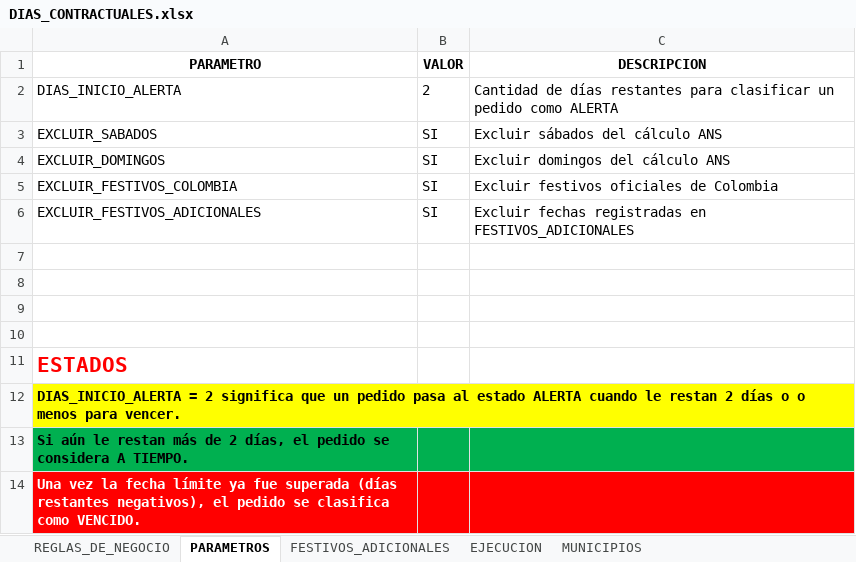
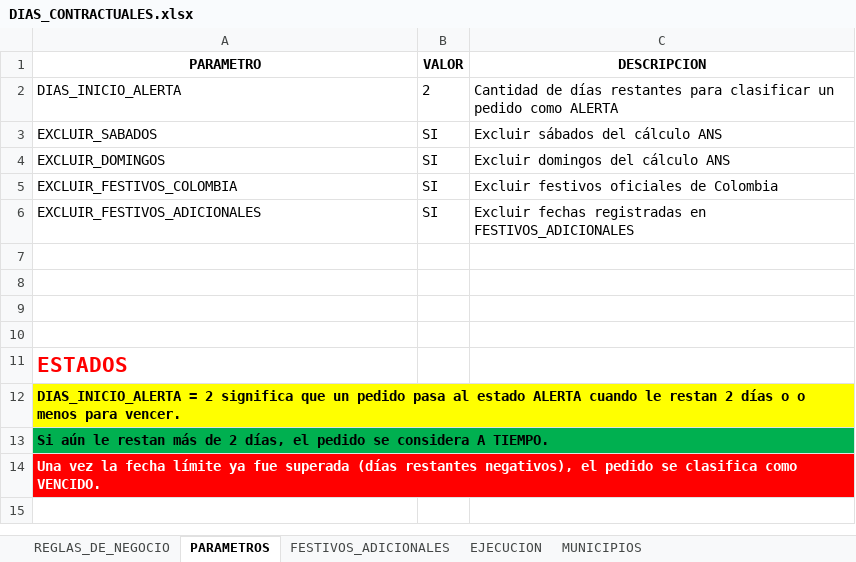
Before and after one commit to agaviria-projects/informe-ans-atc-chec, an Excel workbook: config/DIAS_CONTRACTUALES.xlsx, sheet PARAMETROS, drawn as a sheet; values as stored, in another font and other column widths than the file's, no borders; table styles not drawn; the diff names each change by its address in the sheet, - before the commit and + after, or states it on an @@ line.

```diff
--- a/config/DIAS_CONTRACTUALES.xlsx (sheet PARAMETROS)
+++ b/config/DIAS_CONTRACTUALES.xlsx (sheet PARAMETROS)
+A13:C13 merged
+A14:C14 merged
```
Also changed, not shown: 2 other files.
